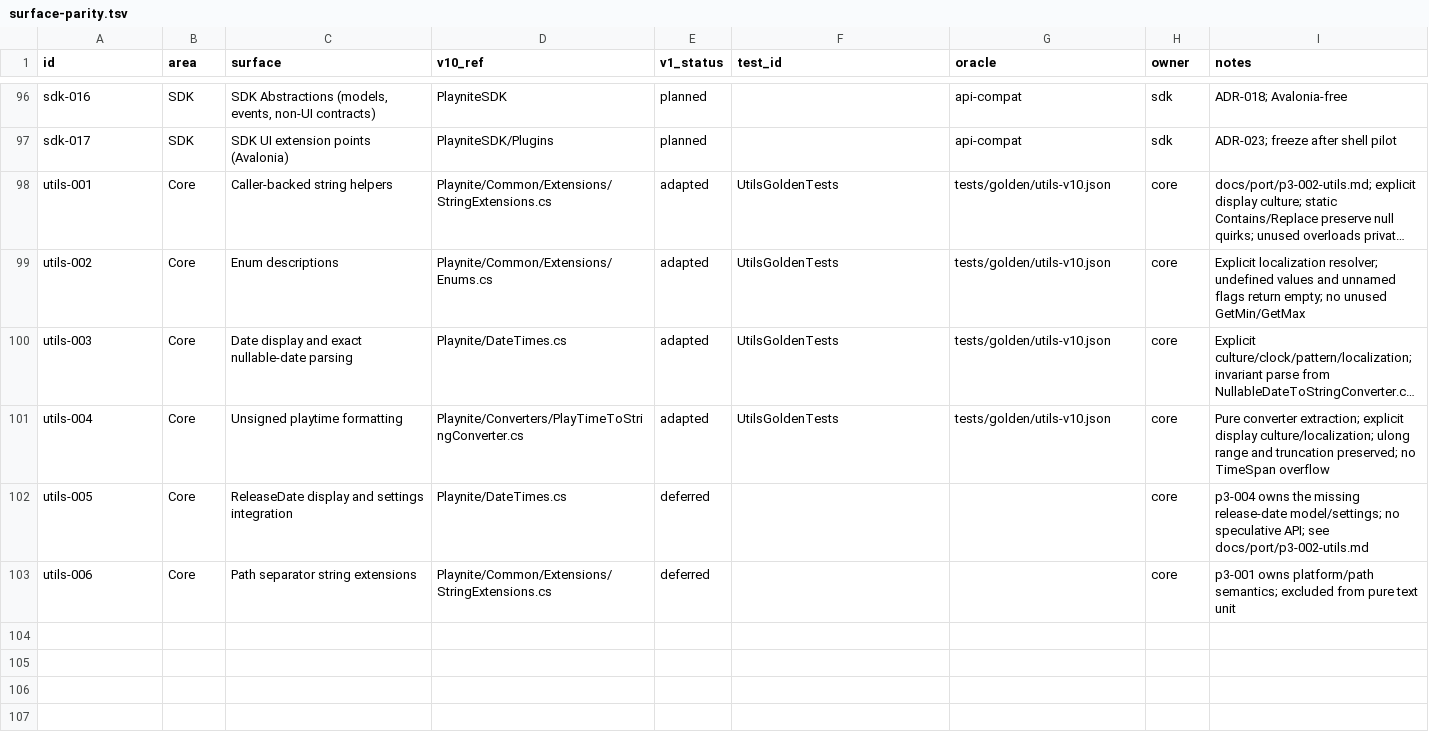
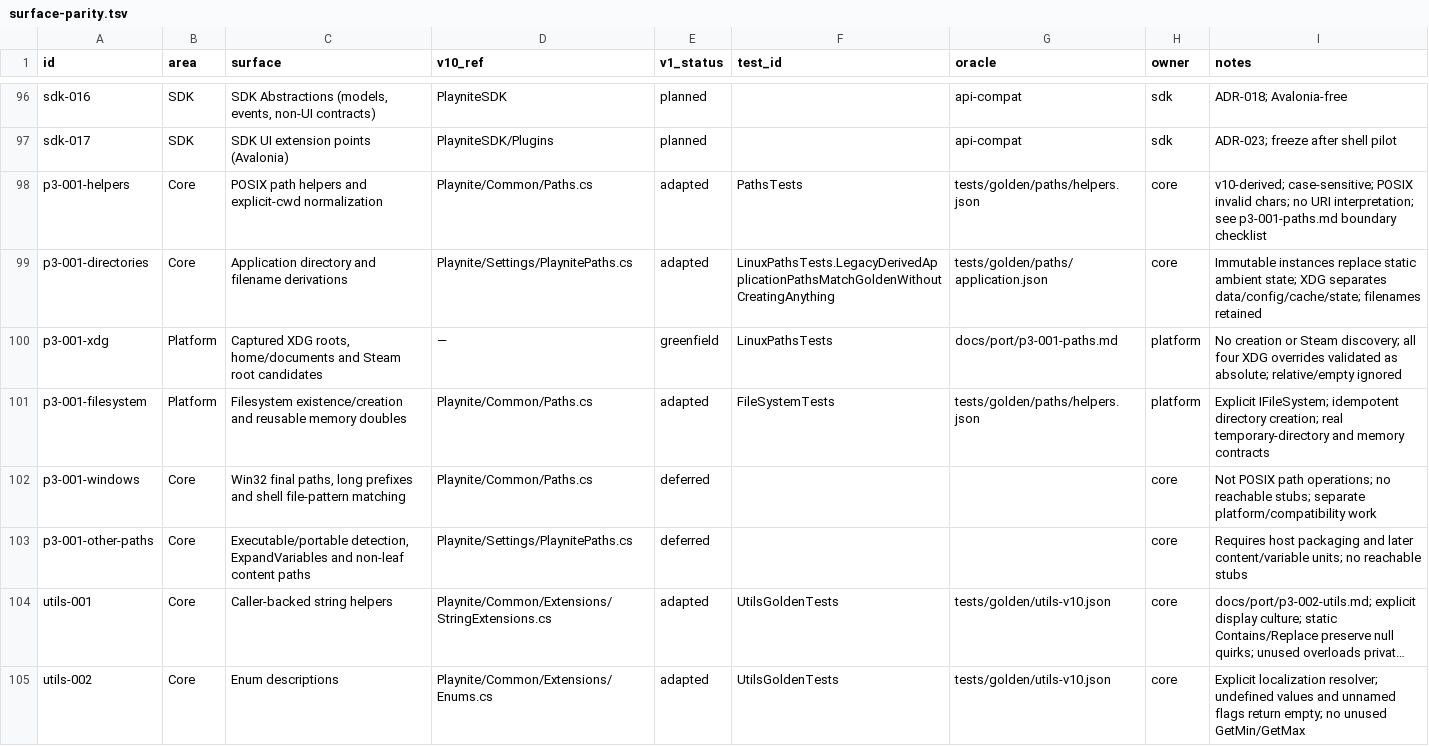
Before and after one commit to seanburkes/playnite-linux, a TSV file: docs/port/surface-parity.tsv, drawn as a sheet; only a part is shown, gaps mark what is left out; the shorter side is filled out with more unchanged rows; long unchanged cells end in …; the diff names each change by its address in the sheet, - before the commit and + after, or states it on an @@ line.

Commit message:
feat(core): complete Linux XDG paths and count Core tests (#68)
* feat(core): port path helpers and captured Linux XDG directories

* feat(core): complete Linux XDG paths and count Core tests

Keep the recovered HOME, user-dirs.dirs and test edits: HOME is captured verbatim and rejected by LinuxPaths when non-absolute, and the last valid XDG_DOCUMENTS_DIR assignment wins. Add per-root isolation, root normalization, derived-subdirectory, missing user-dirs and $HOME-only expansion coverage. Move Playnite.Core.Tests from empty_projects into the counted baseline at 39/39 with the local JUnit run, and add the p3-001c unit shard.

* fix(baseline): keep the original capture beside the local run

Restore new_capture to linux-ci run 43740834379 and record this branch's local run in new_capture_addendum. State the recorded architecture/smoke floors and the current counts separately so the ratchet is readable.

* fix(baseline): cite the linux-ci run that produced the counts

Point new_capture_addendum at linux-ci run 43766757966 on head 02ab787 with its URL, keep run 43740834379 intact, and keep the floor and current counts distinct.

```diff
--- a/docs/port/surface-parity.tsv
+++ b/docs/port/surface-parity.tsv
+row 98: p3-001-helpers | Core | POSIX path helpers and explicit-cwd normalization | Playnite/Common/Paths.cs | adapted | PathsTests | tests/golden/paths/helpers.json | core | v10-derived; case-sensitive; POSIX invalid chars; no URI interpretation; see p3-001-paths.md boundary checklist
+row 99: p3-001-directories | Core | Application directory and filename derivations | Playnite/Settings/PlaynitePaths.cs | adapted | LinuxPathsTests.LegacyDerivedApplicationPathsMatchGoldenWithoutCreatingAnything | tests/golden/paths/application.json | core | Immutable instances replace static ambient state; XDG separates data/config/cache/state; filenames retained
+row 100: p3-001-xdg | Platform | Captured XDG roots, home/documents and Steam root candidates | — | greenfield | LinuxPathsTests | docs/port/p3-001-paths.md | platform | No creation or Steam discovery; all four XDG overrides validated as absolute; relative/empty ignored
+row 101: p3-001-filesystem | Platform | Filesystem existence/creation and reusable memory doubles | Playnite/Common/Paths.cs | adapted | FileSystemTests | tests/golden/paths/helpers.json | platform | Explicit IFileSystem; idempotent directory creation; real temporary-directory and memory contracts
+row 102: p3-001-windows | Core | Win32 final paths, long prefixes and shell file-pattern matching | Playnite/Common/Paths.cs | deferred |  |  | core | Not POSIX path operations; no reachable stubs; separate platform/compatibility work
+row 103: p3-001-other-paths | Core | Executable/portable detection, ExpandVariables and non-leaf content paths | Playnite/Settings/PlaynitePaths.cs | deferred |  |  | core | Requires host packaging and later content/variable units; no reachable stubs
```
Also changed, not shown: 28 other files.
